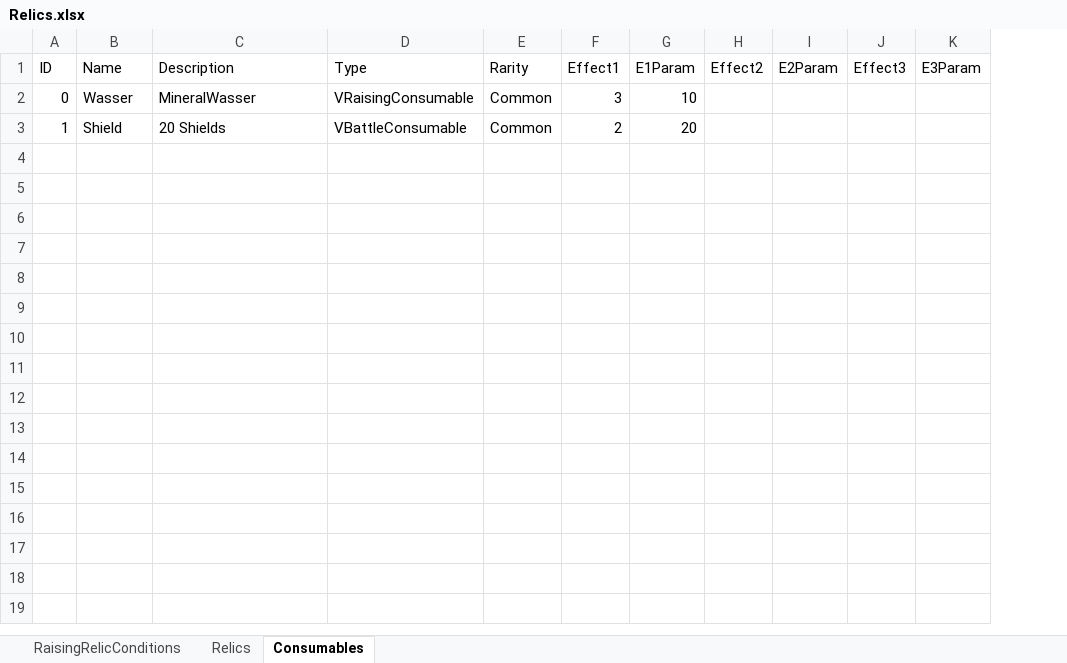
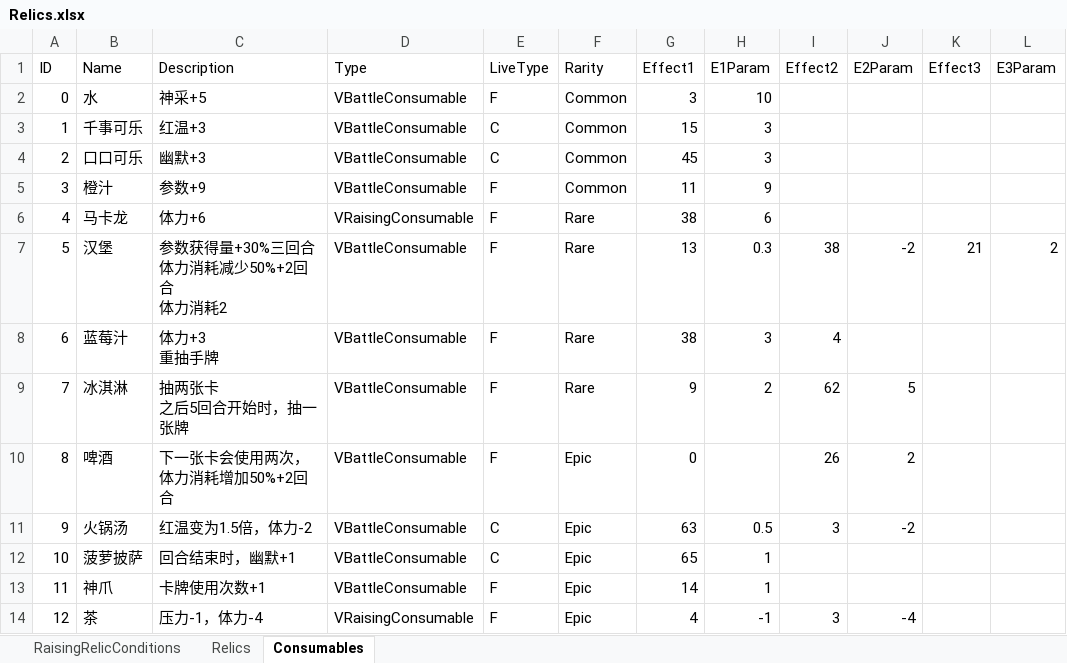
Before and after one commit to MHProtein/VTuberSim, an Excel workbook: Assets/StreamingAssets/Configurations/Relics.xlsx, sheet Consumables, drawn as a sheet; values as stored, in another font and other column widths than the file's, no borders; addresses are those after the commit; ↵ is a line break in a cell; the diff names each change by its address in the sheet, - before the commit and + after, or states it on an @@ line.

```diff
--- a/Assets/StreamingAssets/Configurations/Relics.xlsx (sheet Consumables)
+++ b/Assets/StreamingAssets/Configurations/Relics.xlsx (sheet Consumables)
+column E (LiveType), rows 2-3: F | C
-B2 (Name): Wasser
+B2 (Name): 水
-C2 (Description): MineralWasser
+C2 (Description): 神采+5
-D2 (Type): VRaisingConsumable
+D2 (Type): VBattleConsumable
-B3 (Name): Shield
+B3 (Name): 千事可乐
-C3 (Description): 20 Shields
+C3 (Description): 红温+3
-G3 (Effect1): 2
+G3 (Effect1): 15
-H3 (E1Param): 20
+H3 (E1Param): 3
+row 4: 2 | 口口可乐 | 幽默+3 | VBattleConsumable | C | Common | 45 | 3
+row 5: 3 | 橙汁 | 参数+9 | VBattleConsumable | F | Common | 11 | 9
+row 6: 4 | 马卡龙 | 体力+6 | VRaisingConsumable | F | Rare | 38 | 6
+row 7: 5 | 汉堡 | 参数获得量+30%三回合 ↵ 体力消耗减少50%+2回合 ↵ 体力消耗2 | VBattleConsumable | F | Rare | 13 | 0.3 | 38 | -2 | 21 | 2
+row 8: 6 | 蓝莓汁 | 体力+3 ↵ 重抽手牌 | VBattleConsumable | F | Rare | 38 | 3 | 4
+row 9: 7 | 冰淇淋 | 抽两张卡 ↵ 之后5回合开始时，抽一张牌 | VBattleConsumable | F | Rare | 9 | 2 | 62 | 5
+row 10: 8 | 啤酒 | 下一张卡会使用两次，体力消耗增加50%+2回合 | VBattleConsumable | F | Epic | 0 |  | 26 | 2
+row 11: 9 | 火锅汤 | 红温变为1.5倍，体力-2 | VBattleConsumable | C | Epic | 63 | 0.5 | 3 | -2
+row 12: 10 | 菠萝披萨 | 回合结束时，幽默+1 | VBattleConsumable | C | Epic | 65 | 1
+row 13: 11 | 神爪 | 卡牌使用次数+1 | VBattleConsumable | F | Epic | 14 | 1
+row 14: 12 | 茶 | 压力-1，体力-4 | VRaisingConsumable | F | Epic | 4 | -1 | 3 | -4
```
Also changed, not shown: sheet Relics, Assets/StreamingAssets/Configurations/Cards.xlsx, Assets/StreamingAssets/Configurations/Raising.xlsx, 2 other files.
